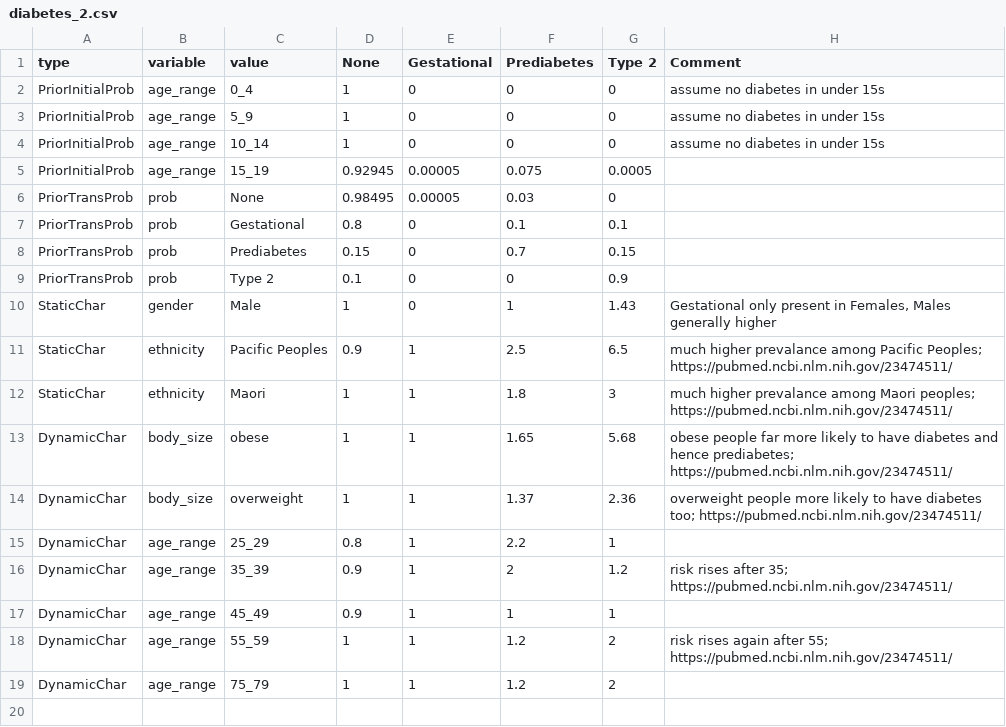
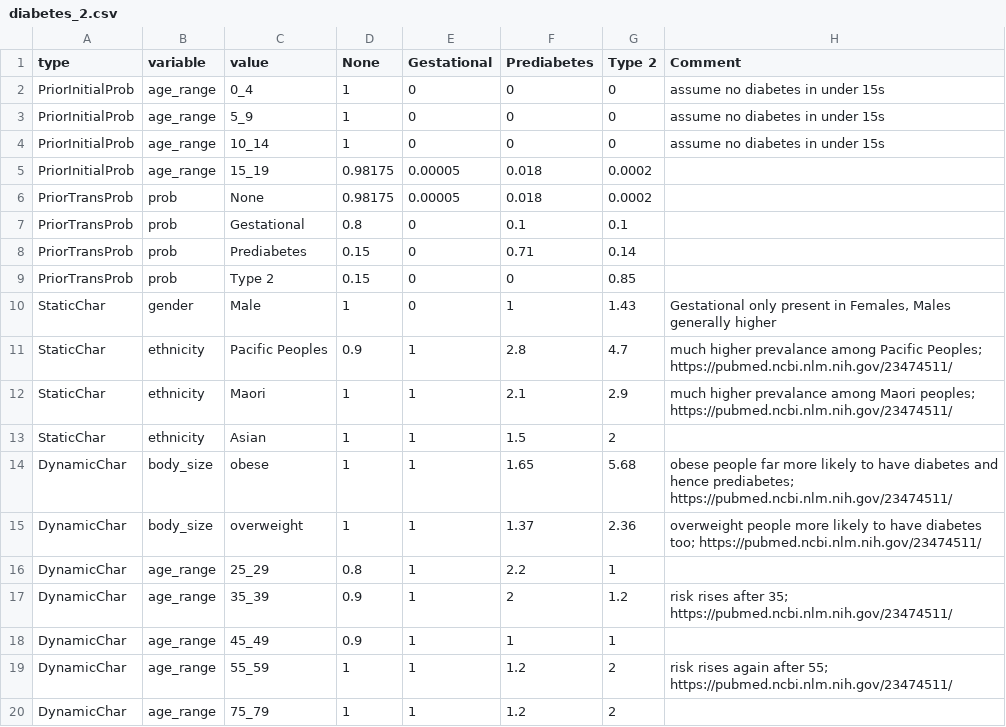
Before and after one commit to maciejtarsa/synthetic-health-population, a CSV file: input/nz/disease/diabetes_2.csv, drawn as a sheet.

Commit message:
amended values for diabetes

```diff
--- a/input/nz/disease/diabetes_2.csv
+++ b/input/nz/disease/diabetes_2.csv
@@ -4,10 +4,11 @@ PriorInitialProb,age_range,5_9,1,0,0,0,assume no diabetes in under 15s
 PriorInitialProb,age_range,10_14,1,0,0,0,assume no diabetes in under 15s
-PriorInitialProb,age_range,15_19,0.92945,0.00005,0.075,0.0005,
-PriorTransProb,prob,None,0.98495,0.00005,0.03,0,
+PriorInitialProb,age_range,15_19,0.98175,0.00005,0.018,0.0002,
+PriorTransProb,prob,None,0.98175,0.00005,0.018,0.0002,
 PriorTransProb,prob,Gestational,0.8,0,0.1,0.1,
-PriorTransProb,prob,Prediabetes,0.15,0,0.7,0.15,
-PriorTransProb,prob,Type 2,0.1,0,0,0.9,
+PriorTransProb,prob,Prediabetes,0.15,0,0.71,0.14,
+PriorTransProb,prob,Type 2,0.15,0,0,0.85,
 StaticChar,gender,Male,1,0,1,1.43,"Gestational only present in Females, Males generally higher"
-StaticChar,ethnicity,Pacific Peoples,0.9,1,2.5,6.5,much higher prevalance among Pacific Peoples; https://pubmed.ncbi.nlm.nih.gov/23474511/
-StaticChar,ethnicity,Maori,1,1,1.8,3,much higher prevalance among Maori peoples; https://pubmed.ncbi.nlm.nih.gov/23474511/
+StaticChar,ethnicity,Pacific Peoples,0.9,1,2.8,4.7,much higher prevalance among Pacific Peoples; https://pubmed.ncbi.nlm.nih.gov/23474511/
+StaticChar,ethnicity,Maori,1,1,2.1,2.9,much higher prevalance among Maori peoples; https://pubmed.ncbi.nlm.nih.gov/23474511/
+StaticChar,ethnicity,Asian,1,1,1.5,2,
 DynamicChar,body_size,obese,1,1,1.65,5.68,obese people far more likely to have diabetes and hence prediabetes; https://pubmed.ncbi.nlm.nih.gov/23474511/
```
